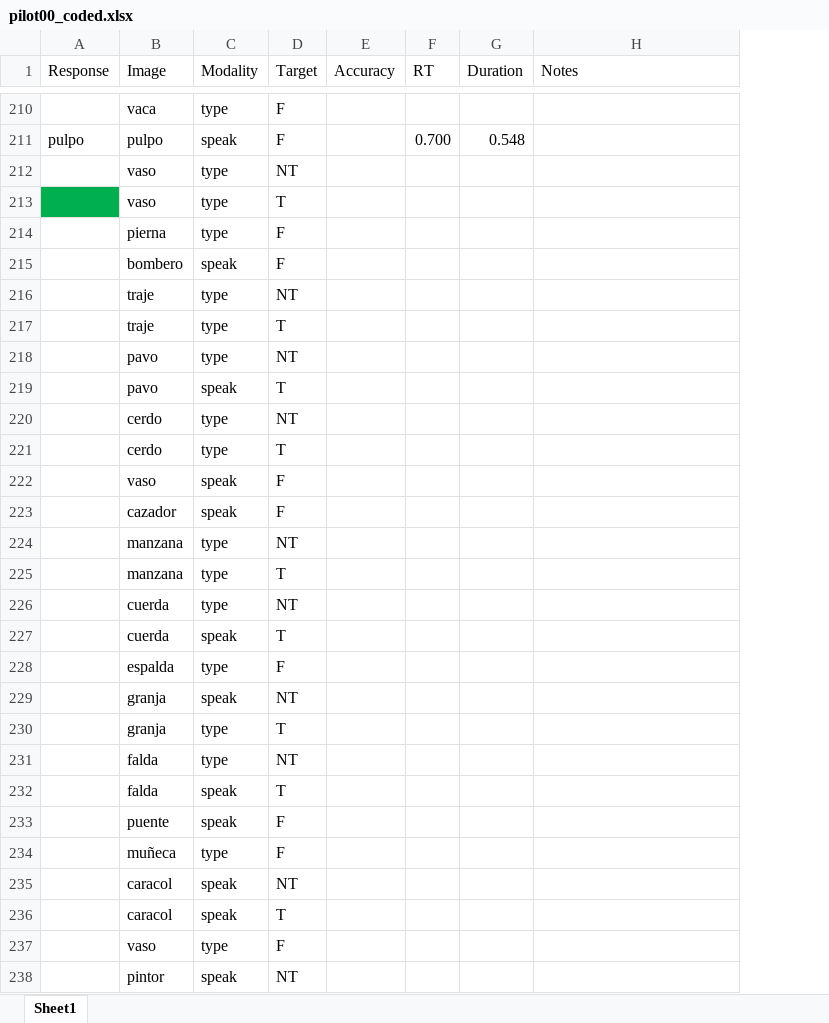
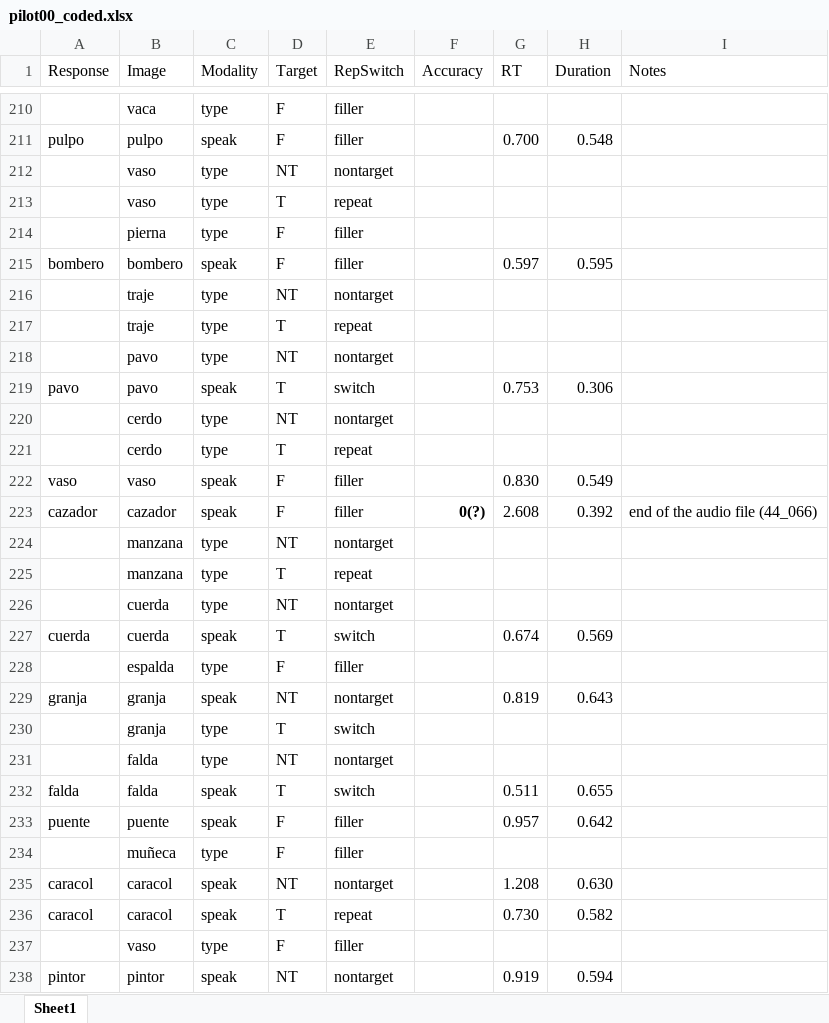
Before and after one commit to kattsar/experiment1, an Excel workbook: Analysis/pilot00/pilot00_coded.xlsx, sheet Sheet1, drawn as a sheet; only a part is shown, gaps mark what is left out; values as stored, in another font and other column widths than the file's, no borders; table styles not drawn; removed rows and columns are numbered as before the commit, all else as after; the diff covers the shown part only; the diff names each change by its address in the sheet, - before the commit and + after, or states it on an @@ line.

Commit message:
audio file transcription_pilot00

```diff
--- a/Analysis/pilot00/pilot00_coded.xlsx (sheet Sheet1)
+++ b/Analysis/pilot00/pilot00_coded.xlsx (sheet Sheet1)
+column E (RepSwitch), rows 210-222: filler | filler | nontarget | repeat | filler | filler | nontarget | repeat | nontarget | switch | nontarget | repeat | filler; rows 224-238: nontarget | repeat | nontarget | switch | filler | nontarget | switch | nontarget | switch | filler | filler | nontarget | repeat | filler | nontarget
-A213 fill: #00B050
+A213 fill: none
-A215 (Response): (empty)
+A215 (Response): bombero
-G215 (RT): (empty)
+G215 (RT): 0.597
-H215 (Duration): (empty)
+H215 (Duration): 0.595
-A219 (Response): (empty)
+A219 (Response): pavo
-G219 (RT): (empty)
+G219 (RT): 0.753
-H219 (Duration): (empty)
+H219 (Duration): 0.306
-A222 (Response): (empty)
+A222 (Response): vaso
-G222 (RT): (empty)
+G222 (RT): 0.830
-H222 (Duration): (empty)
+H222 (Duration): 0.549
-row 223:  | cazador | speak | F
+row 223: cazador | cazador | speak | F | filler | 0(?) | 2.608 | 0.392 | end of the audio file (44_066)
-A227 (Response): (empty)
+A227 (Response): cuerda
-G227 (RT): (empty)
+G227 (RT): 0.674
-H227 (Duration): (empty)
+H227 (Duration): 0.569
-A229 (Response): (empty)
+A229 (Response): granja
-G229 (RT): (empty)
+G229 (RT): 0.819
-H229 (Duration): (empty)
+H229 (Duration): 0.643
-A232 (Response): (empty)
+A232 (Response): falda
-G232 (RT): (empty)
+G232 (RT): 0.511
-H232 (Duration): (empty)
+H232 (Duration): 0.655
-A233 (Response): (empty)
+A233 (Response): puente
-G233 (RT): (empty)
+G233 (RT): 0.957
-H233 (Duration): (empty)
+H233 (Duration): 0.642
-A235:A236 (Response): (empty)
+A235:A236 (Response): caracol
-G235 (RT): (empty)
+G235 (RT): 1.208
-H235 (Duration): (empty)
+H235 (Duration): 0.630
-G236 (RT): (empty)
+G236 (RT): 0.730
-H236 (Duration): (empty)
+H236 (Duration): 0.582
-A238 (Response): (empty)
+A238 (Response): pintor
-G238 (RT): (empty)
+G238 (RT): 0.919
-H238 (Duration): (empty)
+H238 (Duration): 0.594
```
Also changed, not shown: 24 added rows, 24 removed rows, 85 edited cells and cell formats elsewhere in this sheet, 23 other files.
